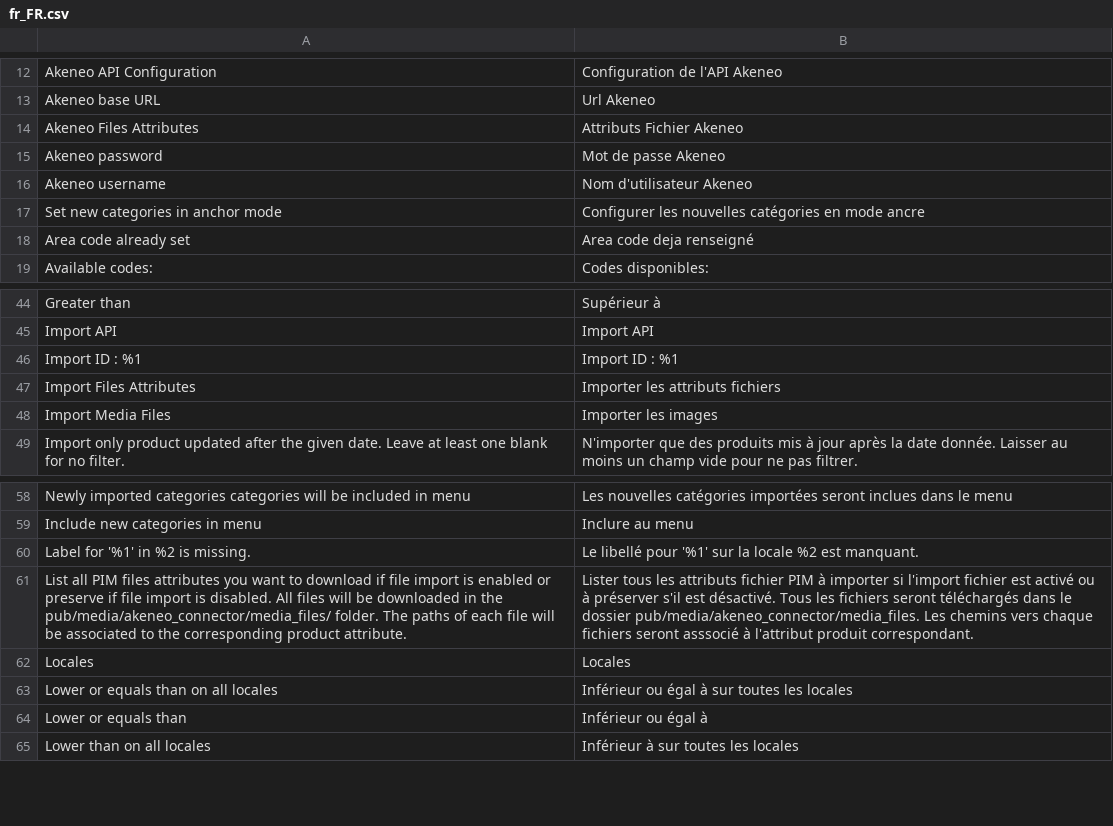
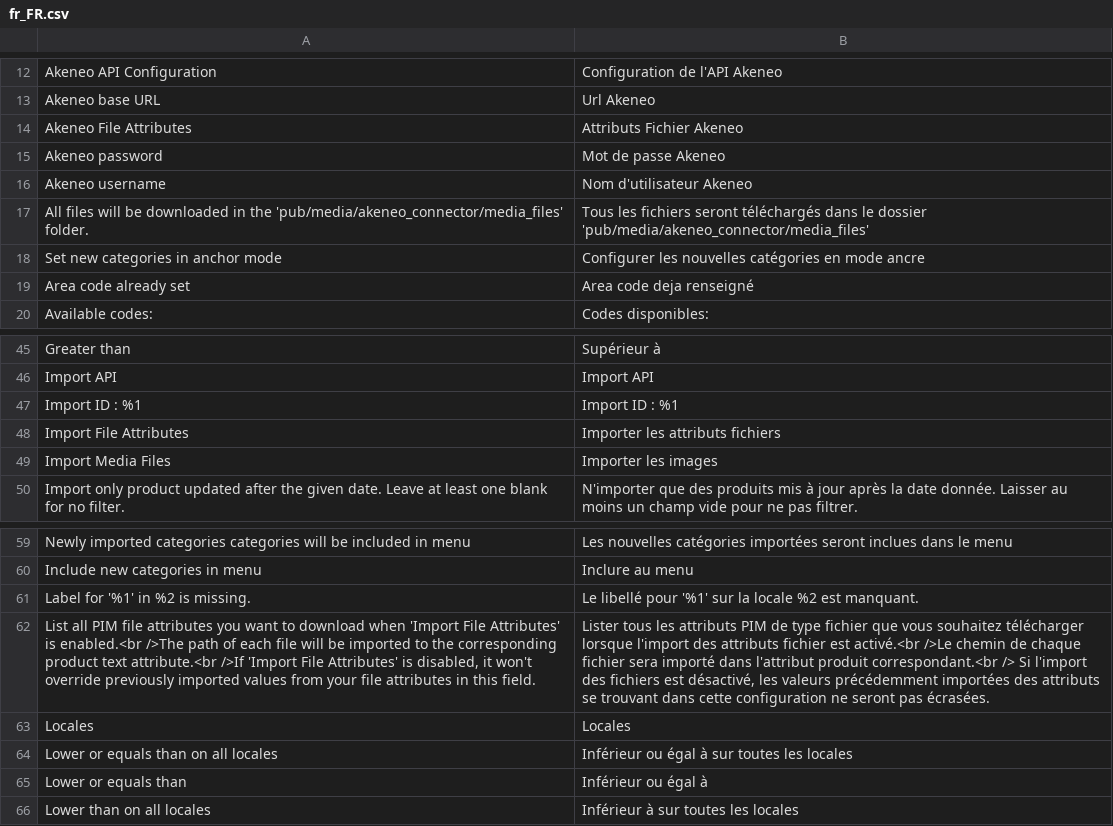
Before and after one commit to akeneo/magento2-connector-community, a CSV file: i18n/fr_FR.csv, drawn as a sheet; only a part is shown, gaps mark what is left out; removed rows and columns are numbered as before the commit, all else as after; the diff names each change by its address in the sheet, - before the commit and + after, or states it on an @@ line.

Commit message:
product-file-import: Update translations and wording

```diff
--- a/i18n/fr_FR.csv
+++ b/i18n/fr_FR.csv
-A14: Akeneo Files Attributes
+A14: Akeneo File Attributes
+row 17: All files will be downloaded in the 'pub/media/akeneo_connector/media_files' folder. | Tous les fichiers seront téléchargés dans le dossier 'pub/media/akeneo_connector/media_files'
-A48: Import Files Attributes
+A48: Import File Attributes
-row 61: List all PIM files attributes you want to download if file import is enabled or preserve if file import is disabled. All files will be downloaded in the pub/media/akeneo_connector/media_files/ folder. The paths of each file will be associated to the corresponding product attribute. | Lister tous les attributs fichier PIM à importer si l'import fichier est activé ou à préserver s'il est désactivé. Tous les fichiers seront téléchargés dans le dossier pub/media/akeneo_connector/media_files. Les chemins vers chaque fichiers seront asssocié à l'attribut produit correspondant.
+row 62: List all PIM file attributes you want to download when 'Import File Attributes' is enabled.<br />The path of each file will be imported to the corresponding product text attribute.<br />If 'Import File Attributes' is disabled, it won't override previously imported values from your file attributes in this field. | Lister tous les attributs PIM de type fichier que vous souhaitez télécharger lorsque l'import des attributs fichier est activé.<br />Le chemin de chaque fichier sera importé dans l'attribut produit correspondant.<br /> Si l'import des fichiers est désactivé, les valeurs précédemment importées des attributs se trouvant dans cette configuration ne seront pas écrasées.
```
Also changed, not shown: i18n/de_DE.csv, i18n/en_US.csv, 1 other file.
